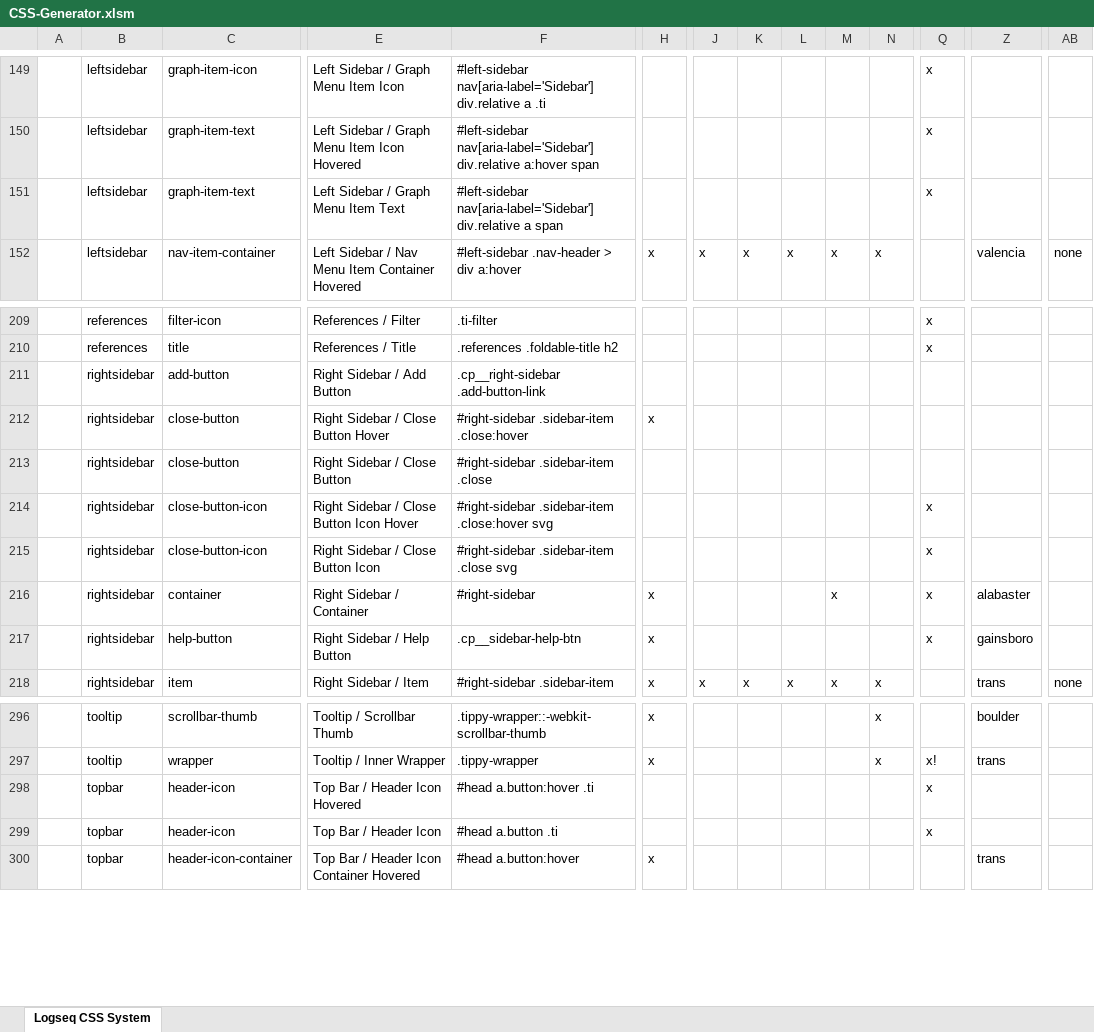
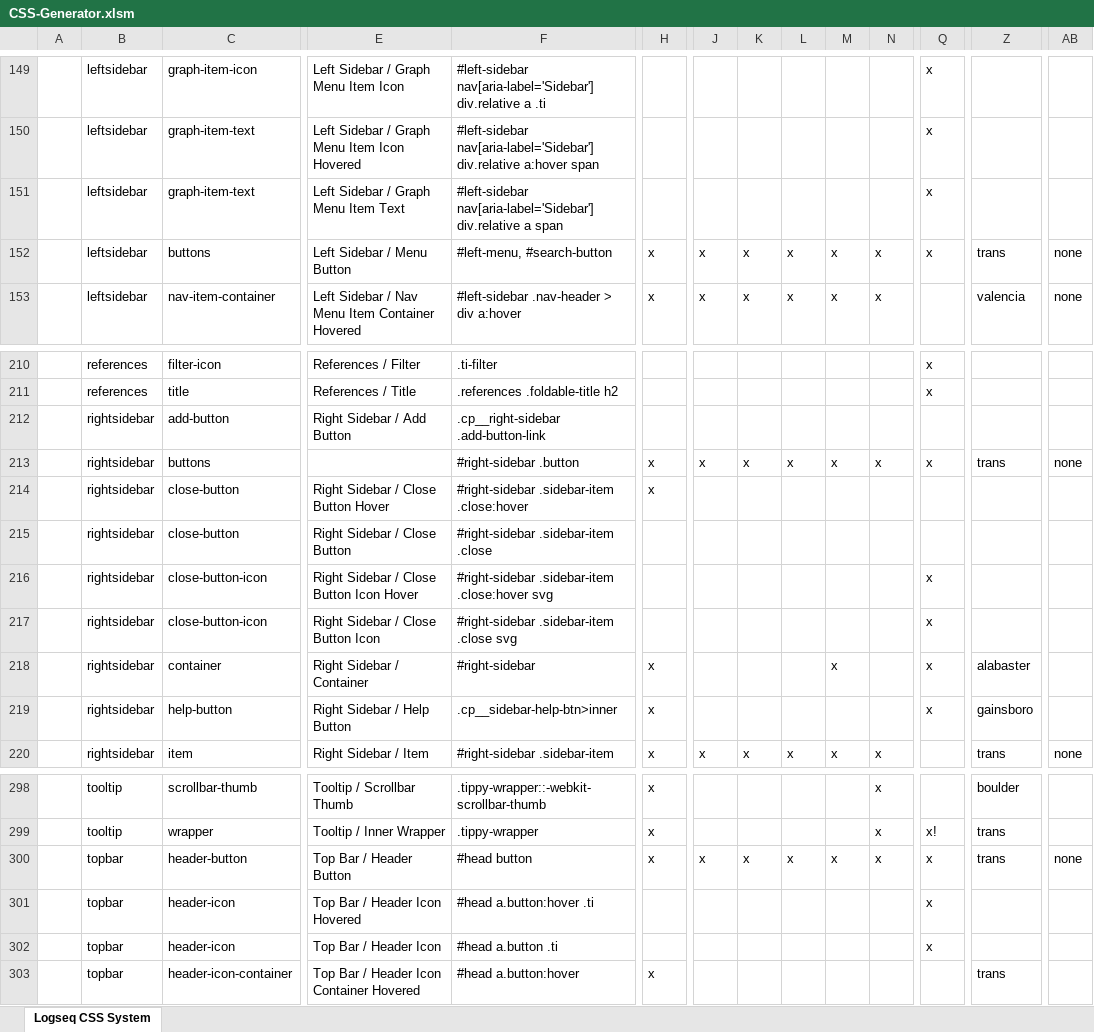
Before and after one commit to rcvd/logseq-css-system, an Excel workbook: CSS-Generator.xlsm, sheet Logseq CSS System, drawn as a sheet; only a part is shown, gaps mark what is left out; values as stored, in another font and other column widths than the file's, no cell formats; charts and pictures not drawn; addresses are those after the commit; rows hold the shown columns only; the diff names each change by its address in the sheet, - before the commit and + after, or states it on an @@ line.

Commit message:
First button fixes

```diff
--- a/CSS-Generator.xlsm (sheet Logseq CSS System)
+++ b/CSS-Generator.xlsm (sheet Logseq CSS System)
+row 152:  | leftsidebar | buttons | Left Sidebar / Menu Button | #left-menu, #search-button | x | x | x | x | x | x | x | trans | none
+row 213:  | rightsidebar | buttons |  | #right-sidebar .button | x | x | x | x | x | x | x | trans | none
-F219: .cp__sidebar-help-btn
+F219: .cp__sidebar-help-btn>inner
+row 300:  | topbar | header-button | Top Bar / Header Button | #head button | x | x | x | x | x | x | x | trans | none
```
Also changed, not shown: cell formats, charts or pictures, 5 other files.
